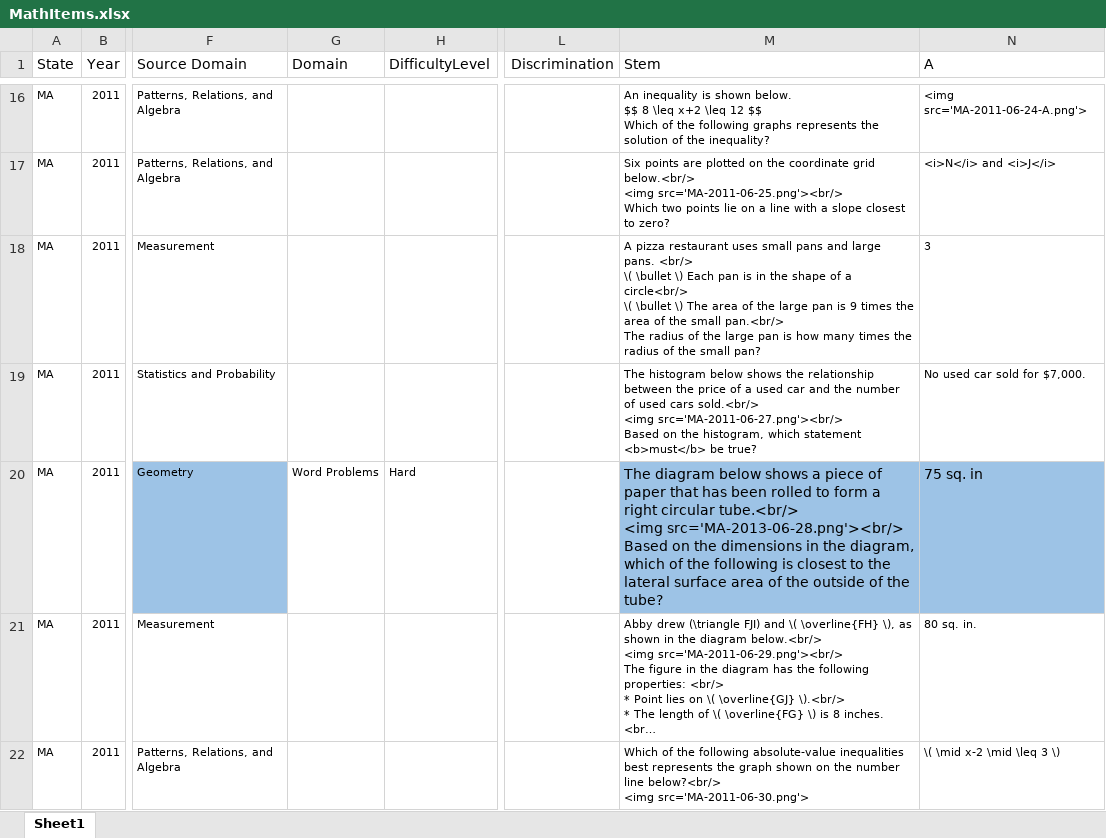
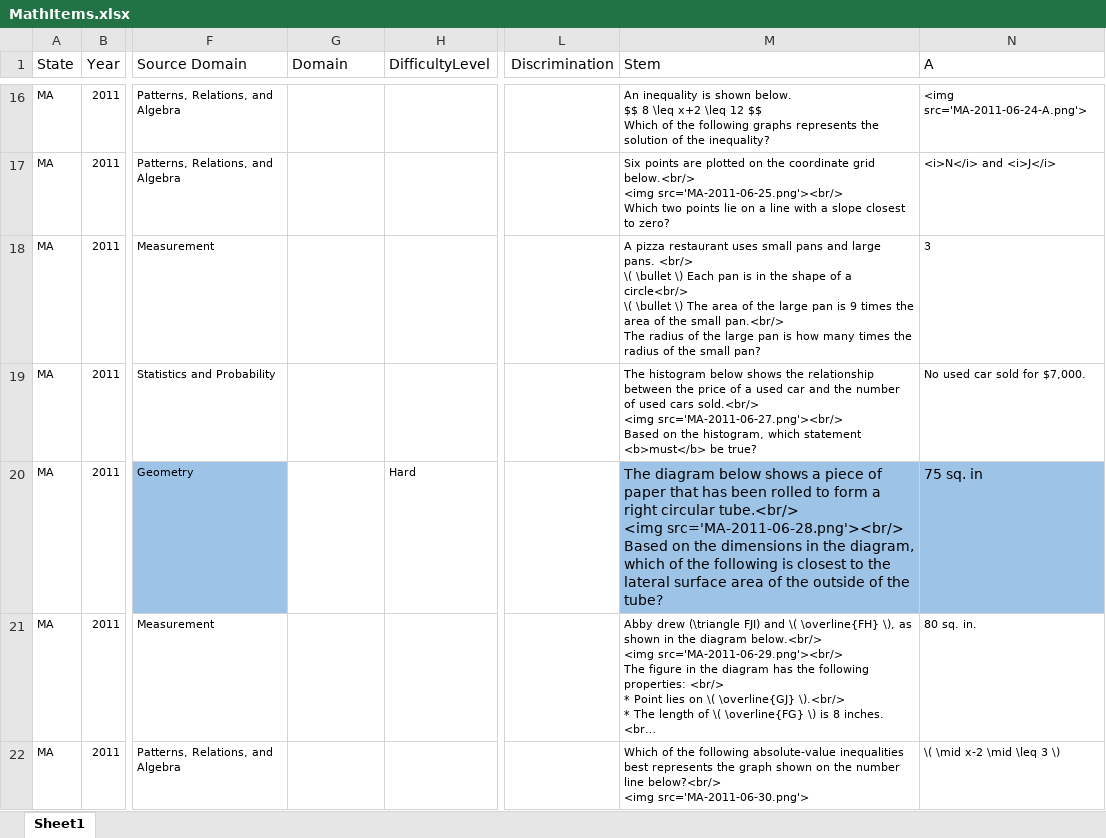
Before and after one commit to kalendar/assessments, an Excel workbook: mathematics/MathItems.xlsx, sheet Sheet1, drawn as a sheet; only a part is shown, gaps mark what is left out; long unchanged cells end in …; values as stored, in another font and other column widths than the file's, no borders; ↵ is a line break in a cell; the diff names each change by its address in the sheet, - before the commit and + after, or states it on an @@ line.

Commit message:
Fixed math item.

```diff
--- a/mathematics/MathItems.xlsx (sheet Sheet1)
+++ b/mathematics/MathItems.xlsx (sheet Sheet1)
-G20 (Domain): Word Problems
+G20 (Domain): (empty)
-M20 (Stem): …tube.<br/> ↵ <img src='MA-2013-06-28.png'><br/> ↵ Based on…
+M20 (Stem): …tube.<br/> ↵ <img src='MA-2011-06-28.png'><br/> ↵ Based on…
```
Also changed, not shown: 1 other file.
